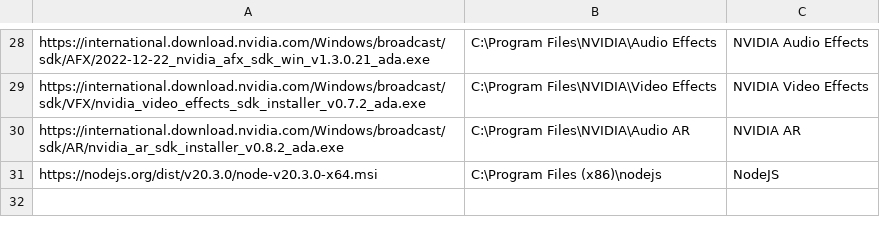
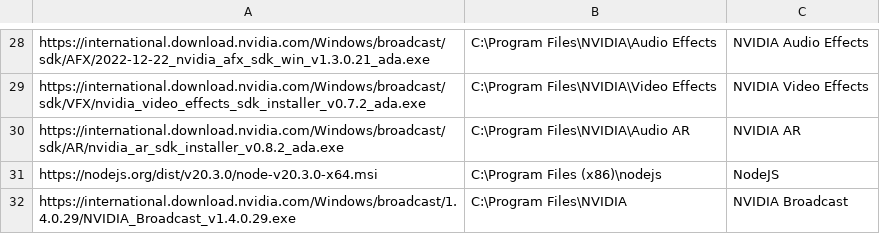
Before and after one commit to kelleyparker/w11Setup, a CSV file: softwareList.csv, drawn as a sheet; only a part is shown, gaps mark what is left out.

Commit message:
Update softwareList.csv
NVIDIA Broadcast added

```diff
--- a/softwareList.csv
+++ b/softwareList.csv
@@ -31 +31,2 @@ https://international.download.nvidia.com/Windows/broadcast/sdk/AR/nvidia_ar_sdk
 https://nodejs.org/dist/v20.3.0/node-v20.3.0-x64.msi,C:\Program Files (x86)\nodejs,NodeJS
+https://international.download.nvidia.com/Windows/broadcast/1.4.0.29/NVIDIA_Broadcast_v1.4.0.29.exe,C:\Program Files\NVIDIA,NVIDIA Broadcast
```
